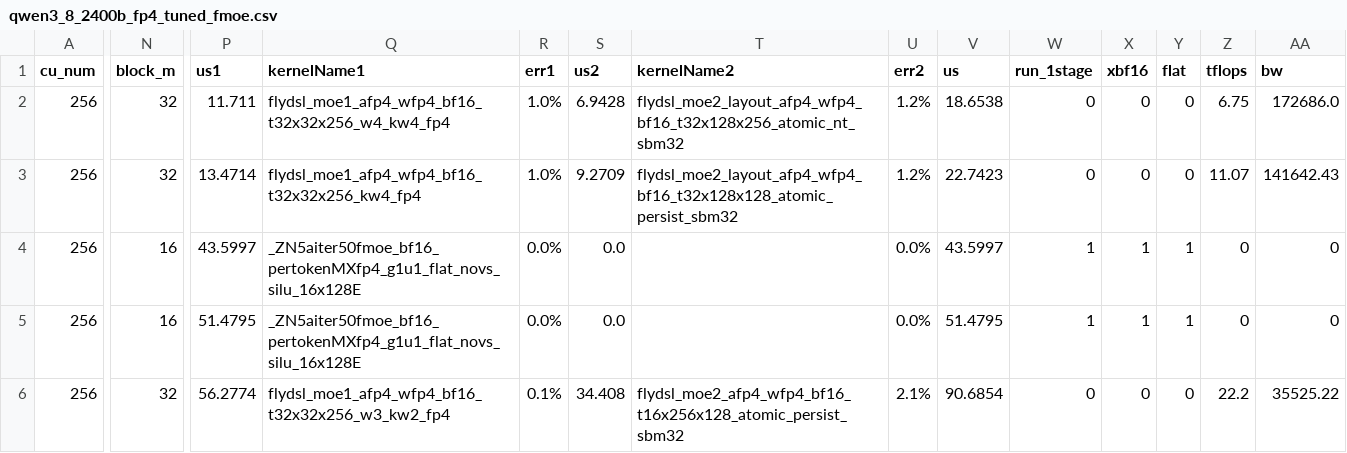
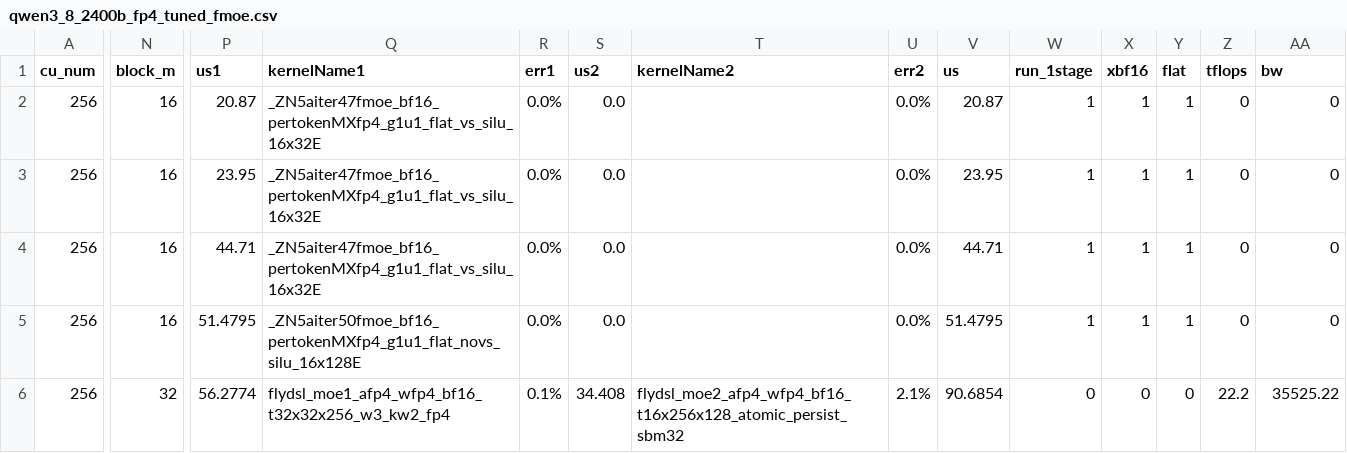
Before and after one commit to xiaobochen-amd/aiter, a CSV file: aiter/configs/model_configs/qwen3_8_2400b_fp4_tuned_fmoe.csv, drawn as a sheet; only a part is shown, gaps mark what is left out; the diff covers the shown part only; the diff names each change by its address in the sheet, - before the commit and + after, or states it on an @@ line.

```diff
--- a/aiter/configs/model_configs/qwen3_8_2400b_fp4_tuned_fmoe.csv
+++ b/aiter/configs/model_configs/qwen3_8_2400b_fp4_tuned_fmoe.csv
-N2:N3 (block_m): 32
+N2:N3 (block_m): 16
-P2 (us1): 11.711
+P2 (us1): 20.87
-Q2 (kernelName1): flydsl_moe1_afp4_wfp4_bf16_t32x32x256_w4_kw4_fp4
+Q2 (kernelName1): _ZN5aiter47fmoe_bf16_pertokenMXfp4_g1u1_flat_vs_silu_16x32E
-R2:R3 (err1): 1.0%
+R2:R3 (err1): 0.0%
-S2 (us2): 6.9428
+S2 (us2): 0.0
-T2 (kernelName2): flydsl_moe2_layout_afp4_wfp4_bf16_t32x128x256_atomic_nt_sbm32
+T2 (kernelName2): (empty)
-U2:U3 (err2): 1.2%
+U2:U3 (err2): 0.0%
-V2 (us): 18.6538
+V2 (us): 20.87
-W2:W3 (run_1stage): 0
+W2:W3 (run_1stage): 1
-X2:X3 (xbf16): 0
+X2:X3 (xbf16): 1
-Y2:Y3 (flat): 0
+Y2:Y3 (flat): 1
-Z2 (tflops): 6.75
+Z2 (tflops): 0
-AA2 (bw): 172686.0
+AA2 (bw): 0
-P3 (us1): 13.4714
+P3 (us1): 23.95
-Q3 (kernelName1): flydsl_moe1_afp4_wfp4_bf16_t32x32x256_kw4_fp4
+Q3 (kernelName1): _ZN5aiter47fmoe_bf16_pertokenMXfp4_g1u1_flat_vs_silu_16x32E
-S3 (us2): 9.2709
+S3 (us2): 0.0
-T3 (kernelName2): flydsl_moe2_layout_afp4_wfp4_bf16_t32x128x128_atomic_persist_sbm32
+T3 (kernelName2): (empty)
-V3 (us): 22.7423
+V3 (us): 23.95
-Z3 (tflops): 11.07
+Z3 (tflops): 0
-AA3 (bw): 141642.43
+AA3 (bw): 0
-P4 (us1): 43.5997
+P4 (us1): 44.71
-Q4 (kernelName1): _ZN5aiter50fmoe_bf16_pertokenMXfp4_g1u1_flat_novs_silu_16x128E
+Q4 (kernelName1): _ZN5aiter47fmoe_bf16_pertokenMXfp4_g1u1_flat_vs_silu_16x32E
-V4 (us): 43.5997
+V4 (us): 44.71
```
Also changed, not shown: 29 edited cells elsewhere in this file, 5 other files.
